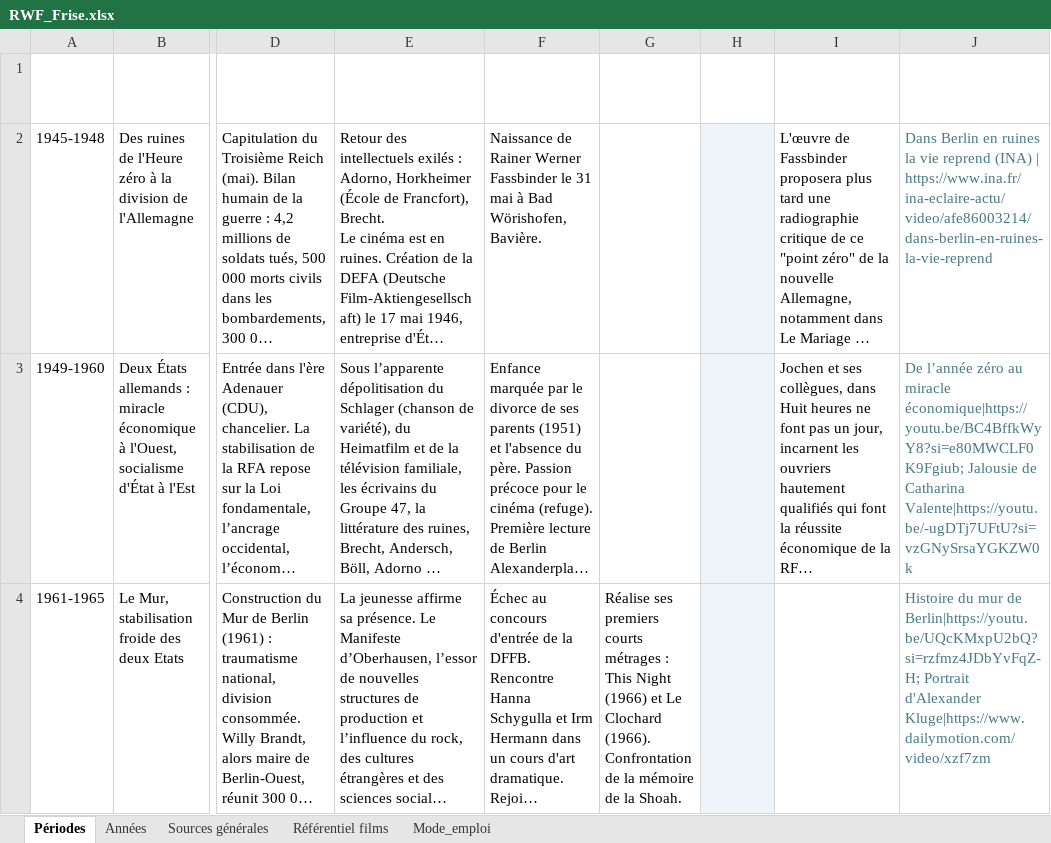
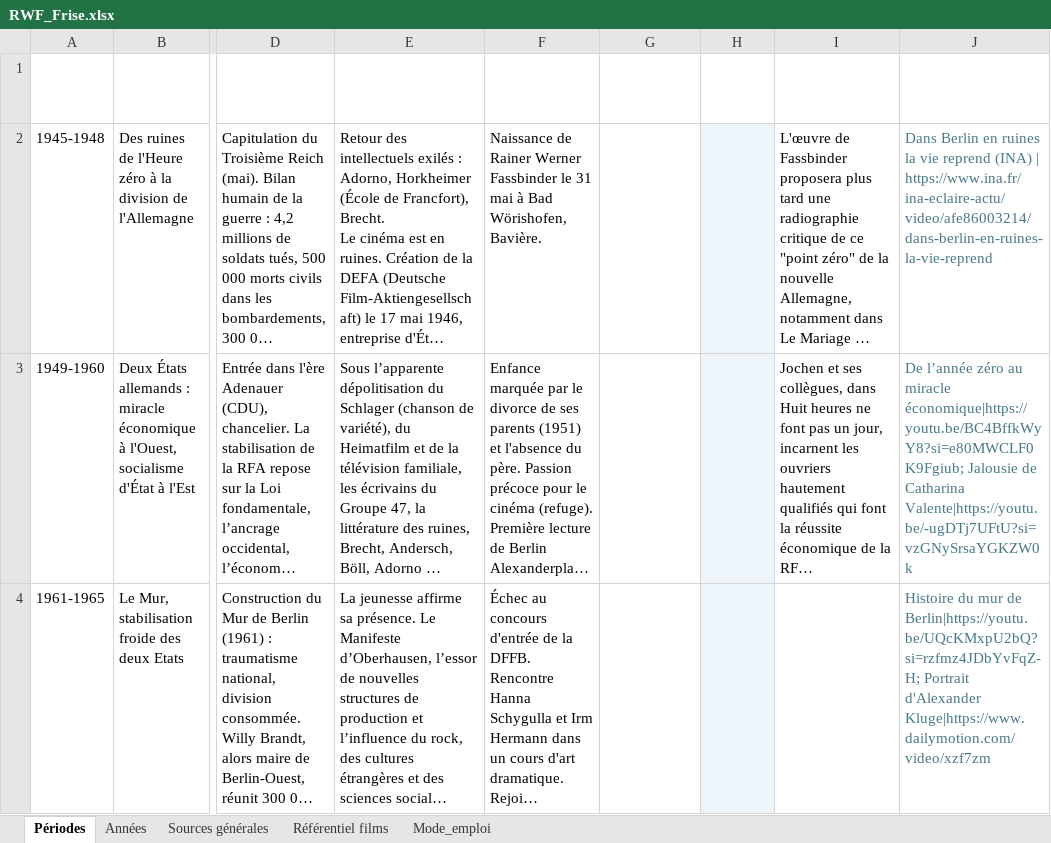
Before and after one commit to Fhammerli/Frise-Fassbinder, an Excel workbook: RWF_Frise.xlsx, sheet Périodes, drawn as a sheet; only a part is shown, gaps mark what is left out; long unchanged cells end in …; values as stored, in another font and other column widths than the file's, no borders; table styles not drawn; the diff covers the shown part only; the diff names each change by its address in the sheet, - before the commit and + after, or states it on an @@ line.

```diff
--- a/RWF_Frise.xlsx (sheet Périodes)
+++ b/RWF_Frise.xlsx (sheet Périodes)
-G4 (Œuvres): Réalise ses premiers courts métrages : This Night (1966) et Le Clochard (1966). Confrontation de la mémoire de la Shoah.
+G4 (Œuvres): (empty)
```
Also changed, not shown: 8 edited cells elsewhere in this sheet, sheet Années, formulas that keep their value.
